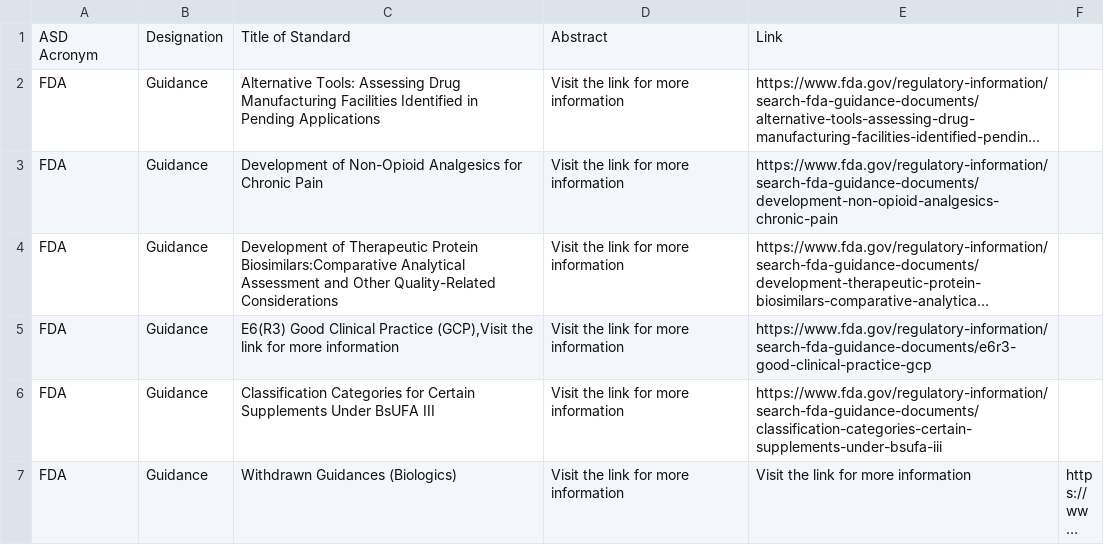
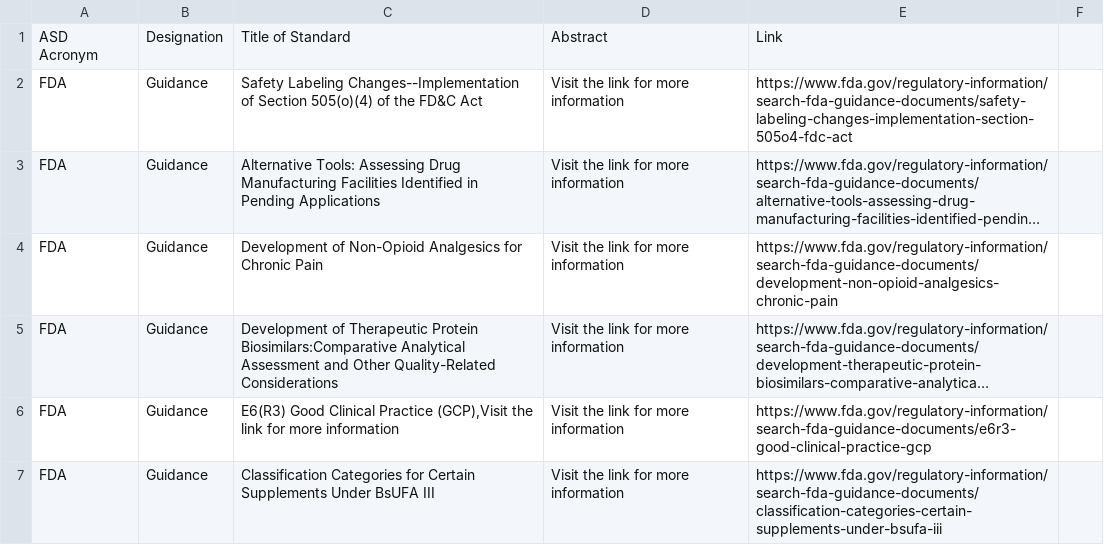
Before and after one commit to MartinCKing/Standards-Selector, a CSV file: Guidance_FDA.csv, drawn as a sheet; only a part is shown; the shorter side is filled out with more unchanged rows; long unchanged cells end in …; the diff names each change by its address in the sheet, - before the commit and + after, or states it on an @@ line.

Commit message:
Update Guidance_FDA.csv

```diff
--- a/Guidance_FDA.csv
+++ b/Guidance_FDA.csv
+row 2: FDA | Guidance | Safety Labeling Changes--Implementation of Section 505(o)(4) of the FD&C Act | Visit the link for more information | https://www.fda.gov/regulatory-information/search-fda-guidance-documents/safety-labeling-changes-implementation-section-505o4-fdc-act
```
